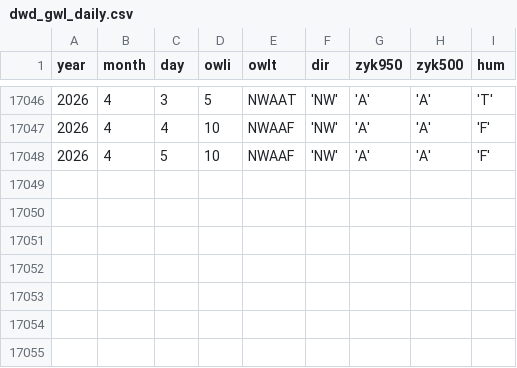
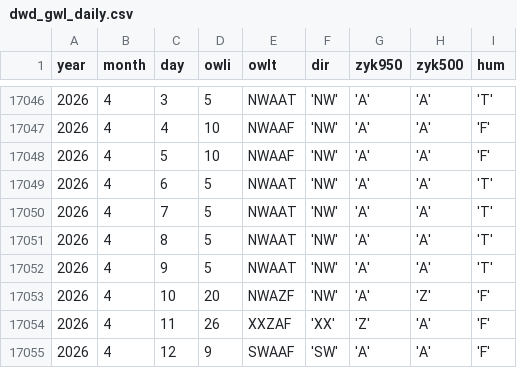
Before and after one commit to climdata/gwl, a CSV file: raw/dwd_gwl_daily.csv, drawn as a sheet; only a part is shown, gaps mark what is left out; the diff names each change by its address in the sheet, - before the commit and + after, or states it on an @@ line.

```diff
--- a/raw/dwd_gwl_daily.csv
+++ b/raw/dwd_gwl_daily.csv
+row 17049: 2026 | 4 | 6 | 5 | NWAAT | 'NW' | 'A' | 'A' | 'T'
+row 17050: 2026 | 4 | 7 | 5 | NWAAT | 'NW' | 'A' | 'A' | 'T'
+row 17051: 2026 | 4 | 8 | 5 | NWAAT | 'NW' | 'A' | 'A' | 'T'
+row 17052: 2026 | 4 | 9 | 5 | NWAAT | 'NW' | 'A' | 'A' | 'T'
+row 17053: 2026 | 4 | 10 | 20 | NWAZF | 'NW' | 'A' | 'Z' | 'F'
+row 17054: 2026 | 4 | 11 | 26 | XXZAF | 'XX' | 'Z' | 'A' | 'F'
+row 17055: 2026 | 4 | 12 | 9 | SWAAF | 'SW' | 'A' | 'A' | 'F'
```
Also changed, not shown: 3 other files.
